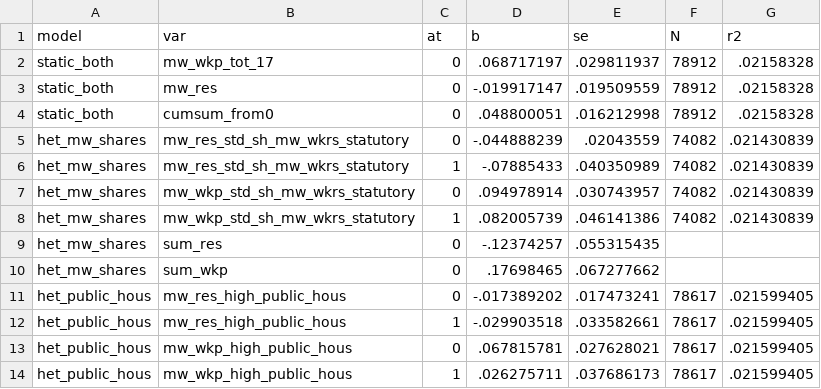
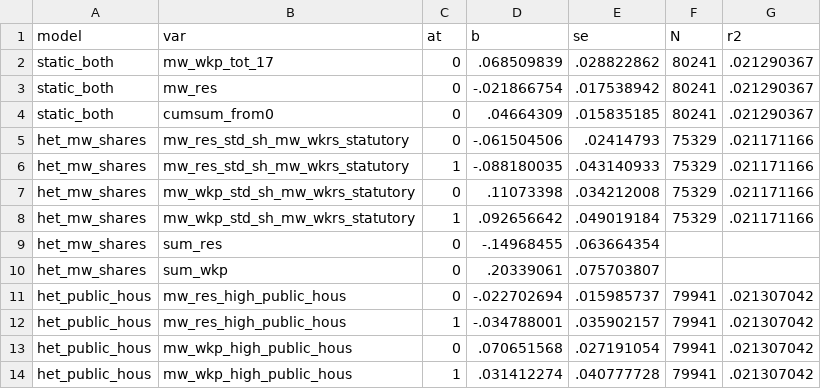
Before and after one commit to diegogentilepassaro/min_wage_rent, a CSV file: analysis/fd_heterogeneity/output/estimates_het.csv, drawn as a sheet; only a part is shown; the diff covers the shown part only.

Commit message:
#237 Fixing sample in heterogeneity.tex

```diff
--- a/analysis/fd_heterogeneity/output/estimates_het.csv
+++ b/analysis/fd_heterogeneity/output/estimates_het.csv
@@ -1,14 +1,14 @@
 model,var,at,b,se,N,r2
-static_both,mw_wkp_tot_17,0,.068717197,.029811937,78912,.02158328
-static_both,mw_res,0,-.019917147,.019509559,78912,.02158328
-static_both,cumsum_from0,0,.048800051,.016212998,78912,.02158328
-het_mw_shares,mw_res_std_sh_mw_wkrs_statutory,0,-.044888239,.02043559,74082,.021430839
-het_mw_shares,mw_res_std_sh_mw_wkrs_statutory,1,-.07885433,.040350989,74082,.021430839
-het_mw_shares,mw_wkp_std_sh_mw_wkrs_statutory,0,.094978914,.030743957,74082,.021430839
-het_mw_shares,mw_wkp_std_sh_mw_wkrs_statutory,1,.082005739,.046141386,74082,.021430839
-het_mw_shares,sum_res,0,-.12374257,.055315435,,
-het_mw_shares,sum_wkp,0,.17698465,.067277662,,
-het_public_hous,mw_res_high_public_hous,0,-.017389202,.017473241,78617,.021599405
-het_public_hous,mw_res_high_public_hous,1,-.029903518,.033582661,78617,.021599405
-het_public_hous,mw_wkp_high_public_hous,0,.067815781,.027628021,78617,.021599405
-het_public_hous,mw_wkp_high_public_hous,1,.026275711,.037686173,78617,.021599405
+static_both,mw_wkp_tot_17,0,.068509839,.028822862,80241,.021290367
+static_both,mw_res,0,-.021866754,.017538942,80241,.021290367
+static_both,cumsum_from0,0,.04664309,.015835185,80241,.021290367
+het_mw_shares,mw_res_std_sh_mw_wkrs_statutory,0,-.061504506,.02414793,75329,.021171166
+het_mw_shares,mw_res_std_sh_mw_wkrs_statutory,1,-.088180035,.043140933,75329,.021171166
+het_mw_shares,mw_wkp_std_sh_mw_wkrs_statutory,0,.11073398,.034212008,75329,.021171166
+het_mw_shares,mw_wkp_std_sh_mw_wkrs_statutory,1,.092656642,.049019184,75329,.021171166
+het_mw_shares,sum_res,0,-.14968455,.063664354,,
+het_mw_shares,sum_wkp,0,.20339061,.075703807,,
+het_public_hous,mw_res_high_public_hous,0,-.022702694,.015985737,79941,.021307042
+het_public_hous,mw_res_high_public_hous,1,-.034788001,.035902157,79941,.021307042
+het_public_hous,mw_wkp_high_public_hous,0,.070651568,.027191054,79941,.021307042
+het_public_hous,mw_wkp_high_public_hous,1,.031412274,.040777728,79941,.021307042
```
Also changed, not shown: 24 edited cells elsewhere in this file, 5 other files.
